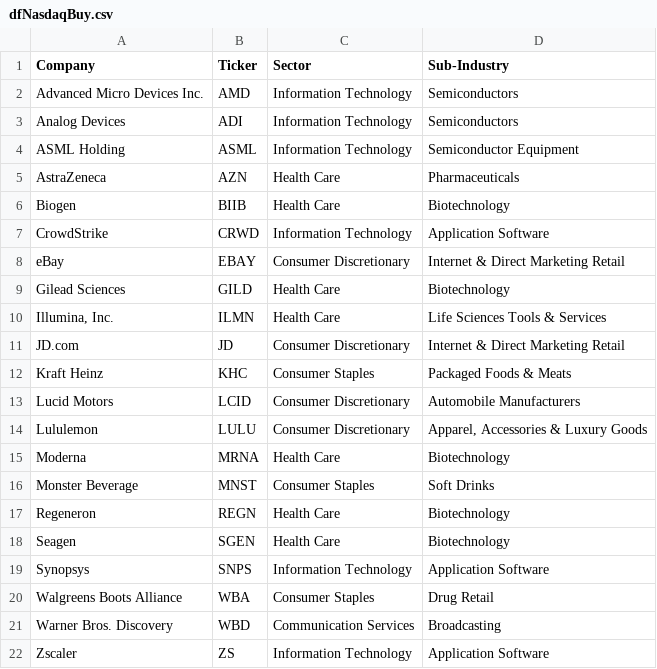
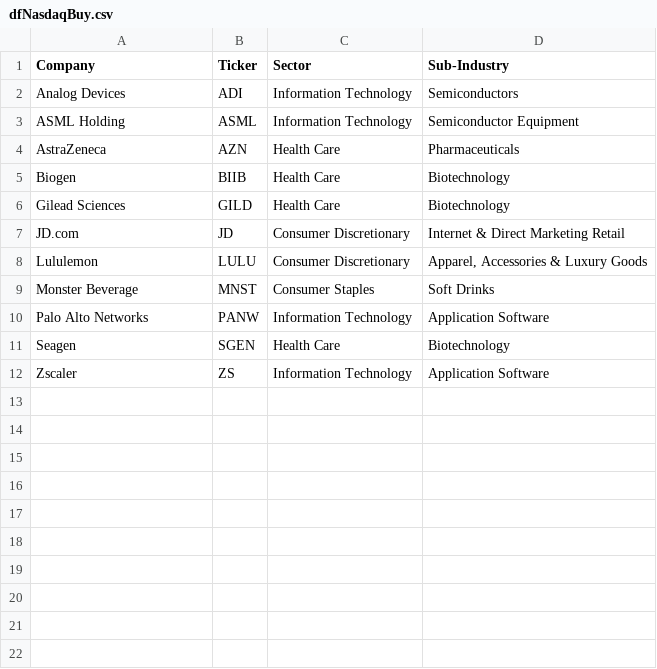
Before and after one commit to gssbusinessgithub/BuySellByStock, a CSV file: Output/dfNasdaqBuy.csv, drawn as a sheet; removed rows and columns are numbered as before the commit, all else as after; the diff names each change by its address in the sheet, - before the commit and + after, or states it on an @@ line.

```diff
--- a/Output/dfNasdaqBuy.csv
+++ b/Output/dfNasdaqBuy.csv
-row 2: Advanced Micro Devices Inc. | AMD | Information Technology | Semiconductors
-row 7: CrowdStrike | CRWD | Information Technology | Application Software
-row 8: eBay | EBAY | Consumer Discretionary | Internet & Direct Marketing Retail
-row 10: Illumina, Inc. | ILMN | Health Care | Life Sciences Tools & Services
-row 12: Kraft Heinz | KHC | Consumer Staples | Packaged Foods & Meats
-row 13: Lucid Motors | LCID | Consumer Discretionary | Automobile Manufacturers
-row 15: Moderna | MRNA | Health Care | Biotechnology
-row 17: Regeneron | REGN | Health Care | Biotechnology
+row 10: Palo Alto Networks | PANW | Information Technology | Application Software
-row 19: Synopsys | SNPS | Information Technology | Application Software
-row 20: Walgreens Boots Alliance | WBA | Consumer Staples | Drug Retail
-row 21: Warner Bros. Discovery | WBD | Communication Services | Broadcasting
```
Also changed, not shown: Output/dfDowJonesElse.csv, Output/dfNasdaqSell.csv, 6 other files.
